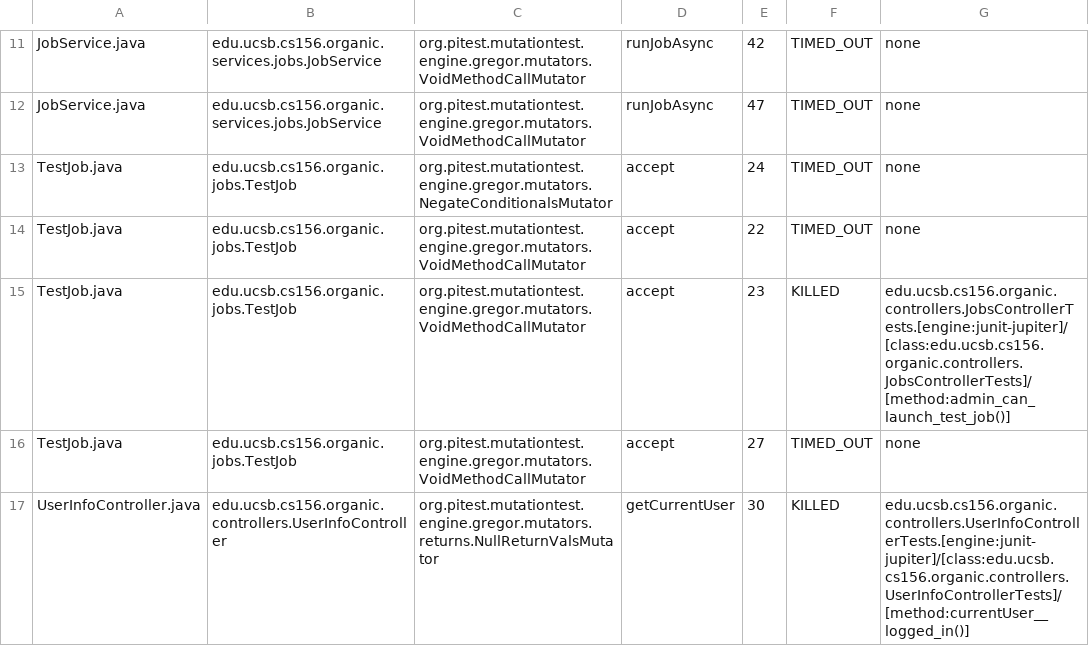
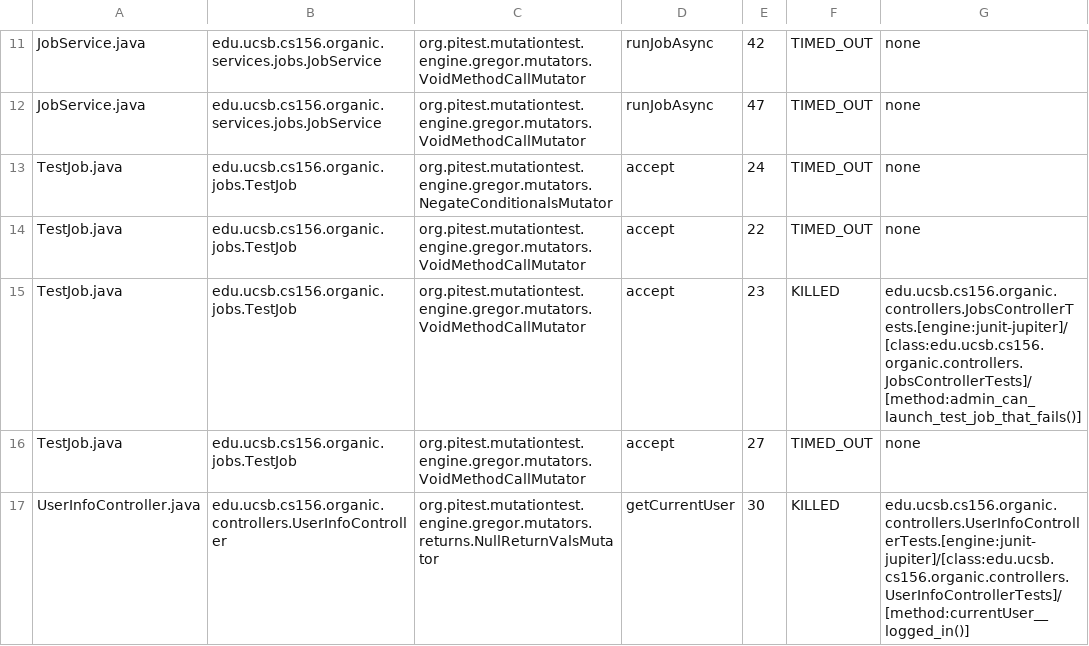
Before and after one commit to ucsb-cs156/proj-organic, a CSV file: prs/7/pitest/mutations.csv, drawn as a sheet; only a part is shown, gaps mark what is left out.

Commit message:
Deploying to gh-pages from @ ucsb-cs156/proj-organic@d63ddb42de5c910a1051207761e012d7814da791 🚀

```diff
--- a/prs/7/pitest/mutations.csv
+++ b/prs/7/pitest/mutations.csv
@@ -14,3 +14,3 @@ TestJob.java,edu.ucsb.cs156.organic.jobs.TestJob,org.pitest.mutationtest.engine.
 TestJob.java,edu.ucsb.cs156.organic.jobs.TestJob,org.pitest.mutationtest.engine.gregor.mutators.VoidMethodCallMutator,accept,22,TIMED_OUT,none
-TestJob.java,edu.ucsb.cs156.organic.jobs.TestJob,org.pitest.mutationtest.engine.gregor.mutators.VoidMethodCallMutator,accept,23,KILLED,edu.ucsb.cs156.organic.controllers.JobsControllerTests.[engine:junit-jupiter]/[class:edu.ucsb.cs156.organic.controllers.JobsControllerTests]/[method:admin_can_launch_test_job()]
+TestJob.java,edu.ucsb.cs156.organic.jobs.TestJob,org.pitest.mutationtest.engine.gregor.mutators.VoidMethodCallMutator,accept,23,KILLED,edu.ucsb.cs156.organic.controllers.JobsControllerTests.[engine:junit-jupiter]/[class:edu.ucsb.cs156.organic.controllers.JobsControllerTests]/[method:admin_can_launch_test_job_that_fails()]
 TestJob.java,edu.ucsb.cs156.organic.jobs.TestJob,org.pitest.mutationtest.engine.gregor.mutators.VoidMethodCallMutator,accept,27,TIMED_OUT,none
```
Also changed, not shown: 12 other files.
